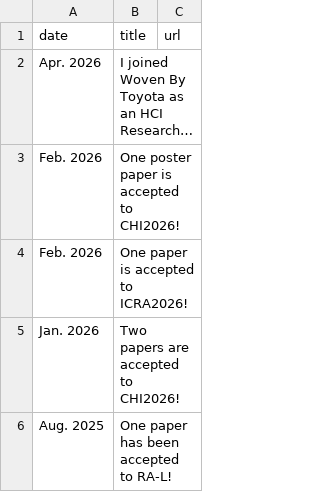
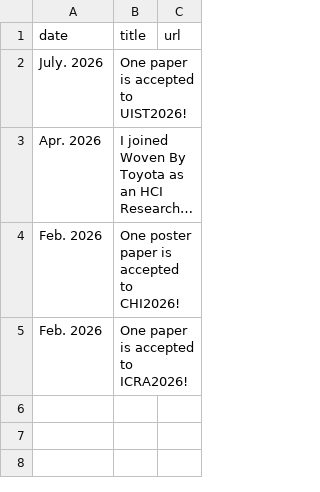
Before and after one commit to chestnutforestlabo/website, a CSV file: data/news.csv, drawn as a sheet; long unchanged cells end in …; removed rows and columns are numbered as before the commit, all else as after; the diff names each change by its address in the sheet, - before the commit and + after, or states it on an @@ line.

```diff
--- a/data/news.csv
+++ b/data/news.csv
+row 2: July. 2026 | One paper is accepted to UIST2026!
-row 5: Jan. 2026 | Two papers are accepted to CHI2026!
-row 6: Aug. 2025 | One paper has been accepted to RA-L!
```
Also changed, not shown: 1 other file.
